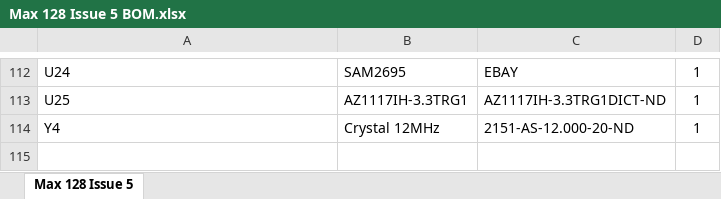
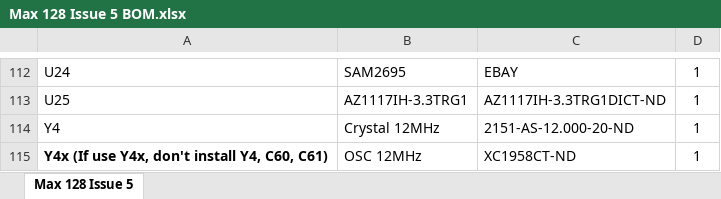
Before and after one commit to DonSuperfo/ZX-Max-128, an Excel workbook: Issue 5/Max 128 Issue 5 BOM.xlsx, sheet Max 128 Issue 5, drawn as a sheet; only a part is shown, gaps mark what is left out; values as stored, in another font and other column widths than the file's, no borders; the diff names each change by its address in the sheet, - before the commit and + after, or states it on an @@ line.

```diff
--- a/Issue 5/Max 128 Issue 5 BOM.xlsx (sheet Max 128 Issue 5)
+++ b/Issue 5/Max 128 Issue 5 BOM.xlsx (sheet Max 128 Issue 5)
+row 115: Y4x (If use Y4x, don't install Y4, C60, C61) | OSC 12MHz | XC1958CT-ND | 1
```
Also changed, not shown: 2 other files.
